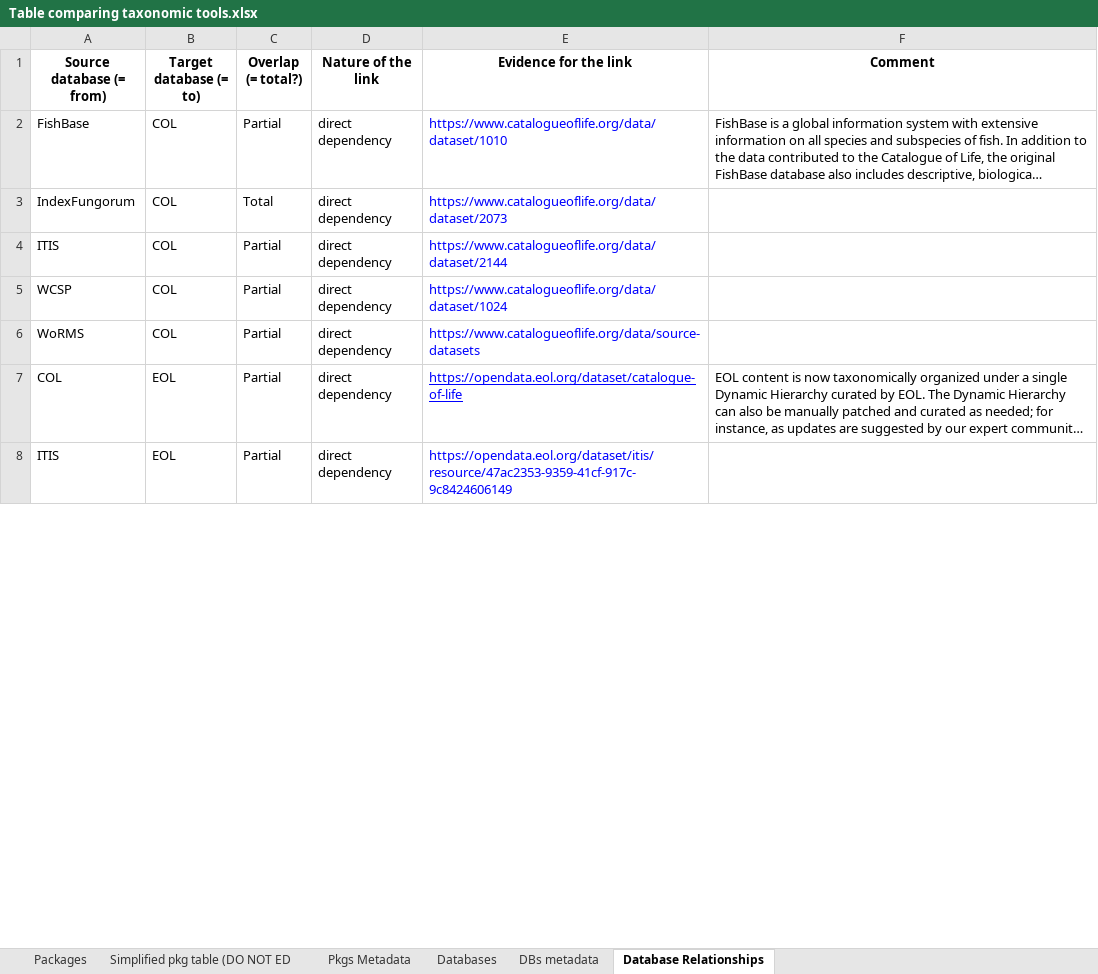
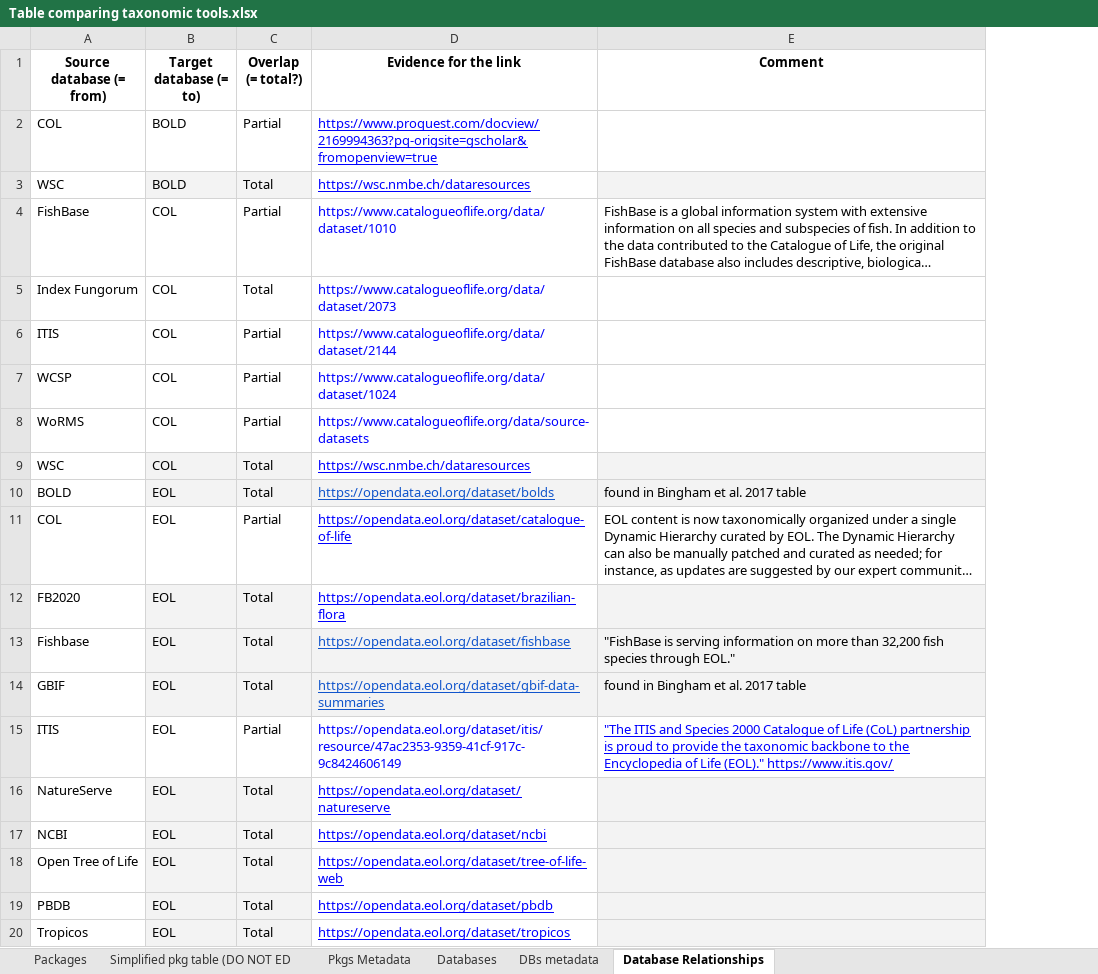
Before and after one commit to Rekyt/taxo_harmonization, an Excel workbook: data/data_raw/Table comparing taxonomic tools.xlsx, sheet Database Relationships, drawn as a sheet; only a part is shown; long unchanged cells end in …; values as stored, in another font and other column widths than the file's, no borders; charts and pictures and table styles not drawn; removed rows and columns are numbered as before the commit, all else as after; the diff covers the shown part only; the diff names each change by its address in the sheet, - before the commit and + after, or states it on an @@ line.

Commit message:
Data update

```diff
--- a/data/data_raw/Table comparing taxonomic tools.xlsx (sheet Database Relationships)
+++ b/data/data_raw/Table comparing taxonomic tools.xlsx (sheet Database Relationships)
-column D (Nature of the link), rows 2-8: all direct dependency
+row 2: COL | BOLD | Partial | https://www.proquest.com/docview/2169994363?pq-origsite=gscholar&fromopenview=true
+row 3: WSC | BOLD | Total | https://wsc.nmbe.ch/dataresources
-A5 (Source database (= from)): IndexFungorum
+A5 (Source database (= from)): Index Fungorum
+row 9: WSC | COL | Total | https://wsc.nmbe.ch/dataresources
+row 10: BOLD | EOL | Total | https://opendata.eol.org/dataset/bolds | found in Bingham et al. 2017 table
+row 12: FB2020 | EOL | Total | https://opendata.eol.org/dataset/brazilian-flora
+row 13: Fishbase | EOL | Total | https://opendata.eol.org/dataset/fishbase | "FishBase is serving information on more than 32,200 fish species through EOL."
+row 14: GBIF | EOL | Total | https://opendata.eol.org/dataset/gbif-data-summaries | found in Bingham et al. 2017 table
-E15 (Comment): (empty)
+E15 (Comment): "The ITIS and Species 2000 Catalogue of Life (CoL) partnership is proud to provide the taxonomic backbone to the Encyclopedia of Life (EOL)." https://www.itis.gov/
+row 16: NatureServe | EOL | Total | https://opendata.eol.org/dataset/natureserve
+row 17: NCBI | EOL | Total | https://opendata.eol.org/dataset/ncbi
+row 18: Open Tree of Life | EOL | Total | https://opendata.eol.org/dataset/tree-of-life-web
+row 19: PBDB | EOL | Total | https://opendata.eol.org/dataset/pbdb
+row 20: Tropicos | EOL | Total | https://opendata.eol.org/dataset/tropicos
```
Also changed, not shown: 105 added rows, 10 removed rows, 23 edited cells and cell formats elsewhere in this sheet, sheet Databases, sheet DBs metadata, sheet Packages, sheet Simplified pkg table (DO NOT ED, formulas that keep their value.
